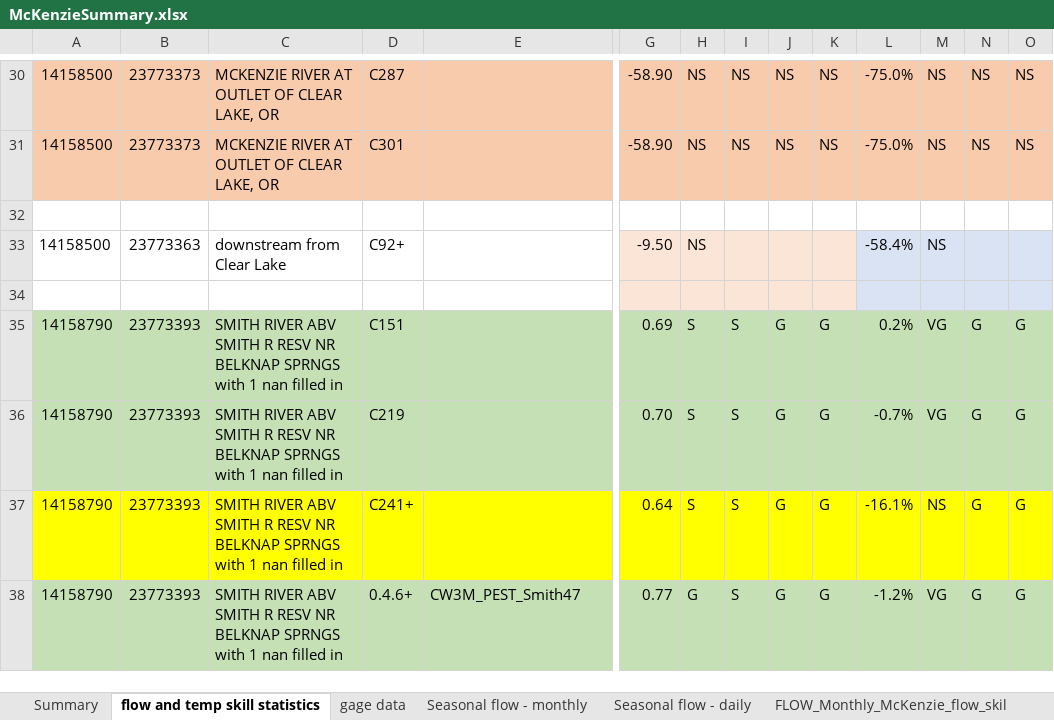
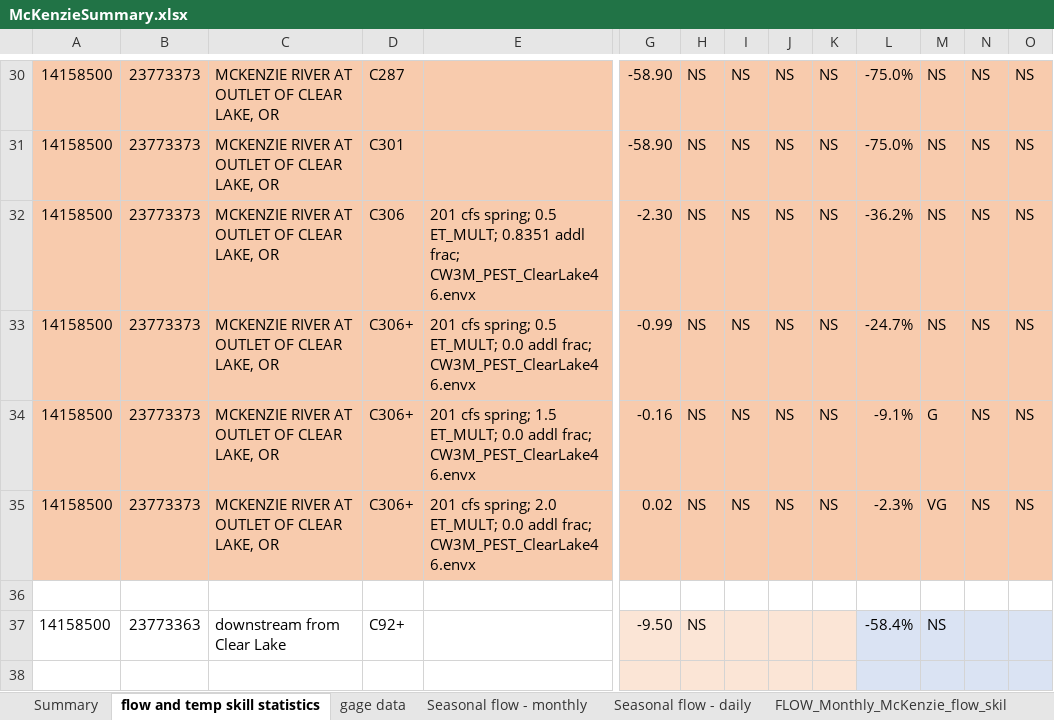
Before and after one commit to DavidConklin1947/CW3M, an Excel workbook: DataCW3M/SkillAssessment/McKenzieSummary.xlsx, sheet flow and temp skill statistics, drawn as a sheet; only a part is shown, gaps mark what is left out; the shorter side is filled out with more unchanged rows; values as stored, in another font and other column widths than the file's, no borders; rows hold the shown columns only; the diff names each change by its address in the sheet, - before the commit and + after, or states it on an @@ line.

Commit message:
Get ClearLake46 ready for another PEST calibration. CW3M_PEST_ClearLake46.envx - Turn on the Land Use Transitions autonomous process. Flow_PEST.xml - Add the MCfire daily process. HBV.csv - Change ClearLake46 ET_MULT from 0.5 to 2.0. IDU_PEST_ClearLake46.dbf and Reach_PEST_ClearLake46.dbf - Add attributes which were added to McKenzie in the last few months. FluxExpr.cpp - Change additional_frac in the special spring logic for Clear Lake from 0.8351 to 0.

```diff
--- a/DataCW3M/SkillAssessment/McKenzieSummary.xlsx (sheet flow and temp skill statistics)
+++ b/DataCW3M/SkillAssessment/McKenzieSummary.xlsx (sheet flow and temp skill statistics)
+row 32: 14158500 | 23773373 | MCKENZIE RIVER AT OUTLET OF CLEAR LAKE, OR | C306 | 201 cfs spring; 0.5 ET_MULT; 0.8351 addl frac; CW3M_PEST_ClearLake46.envx | -2.30 | NS | NS | NS | NS | -36.2% | NS | NS | NS
+row 33: 14158500 | 23773373 | MCKENZIE RIVER AT OUTLET OF CLEAR LAKE, OR | C306+ | 201 cfs spring; 0.5 ET_MULT; 0.0 addl frac; CW3M_PEST_ClearLake46.envx | -0.99 | NS | NS | NS | NS | -24.7% | NS | NS | NS
+row 34: 14158500 | 23773373 | MCKENZIE RIVER AT OUTLET OF CLEAR LAKE, OR | C306+ | 201 cfs spring; 1.5 ET_MULT; 0.0 addl frac; CW3M_PEST_ClearLake46.envx | -0.16 | NS | NS | NS | NS | -9.1% | G | NS | NS
+row 35: 14158500 | 23773373 | MCKENZIE RIVER AT OUTLET OF CLEAR LAKE, OR | C306+ | 201 cfs spring; 2.0 ET_MULT; 0.0 addl frac; CW3M_PEST_ClearLake46.envx | 0.02 | NS | NS | NS | NS | -2.3% | VG | NS | NS
```
Also changed, not shown: 6 other files.
